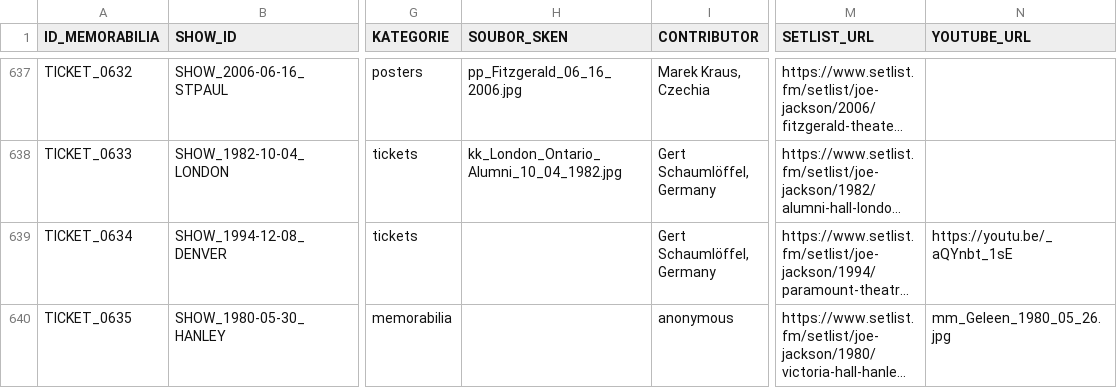
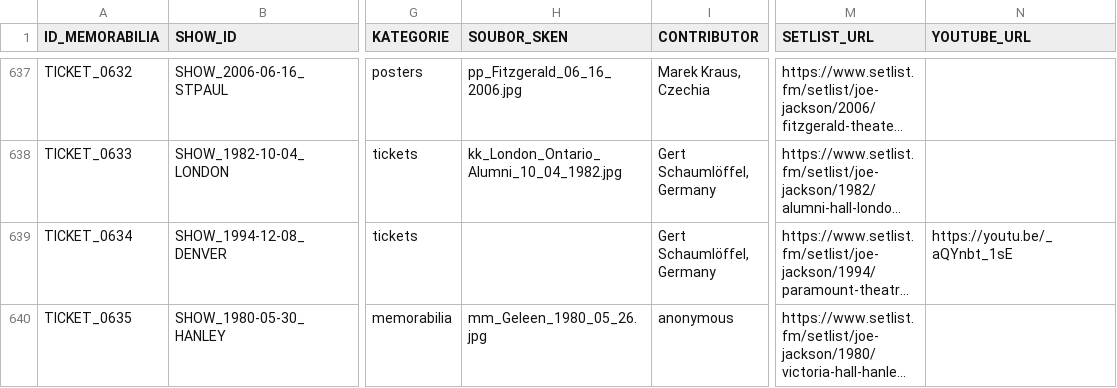
Before and after one commit to 19forever/joe-jackson-tickets-v2, a CSV file: joe_jackson_tickets_cleaned.csv, drawn as a sheet; only a part is shown, gaps mark what is left out; long unchanged cells end in …; the diff names each change by its address in the sheet, - before the commit and + after, or states it on an @@ line.

Commit message:
Update joe_jackson_tickets_cleaned.csv

```diff
--- a/joe_jackson_tickets_cleaned.csv
+++ b/joe_jackson_tickets_cleaned.csv
-H640 (SOUBOR_SKEN): (empty)
+H640 (SOUBOR_SKEN): mm_Geleen_1980_05_26.jpg
-N640 (YOUTUBE_URL): mm_Geleen_1980_05_26.jpg
+N640 (YOUTUBE_URL): (empty)
```
